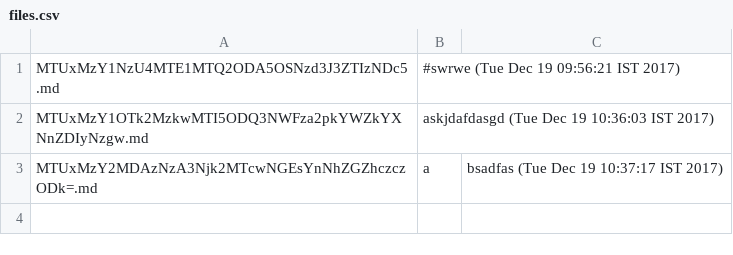
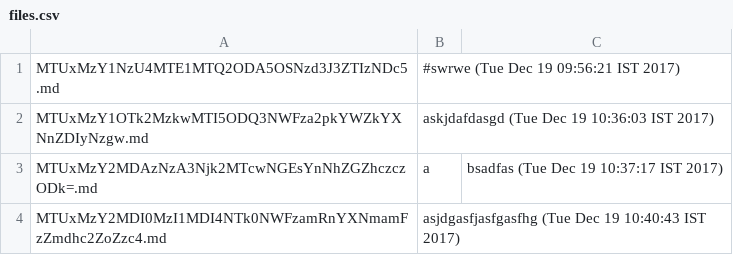
Before and after one commit to junaid1460/logs, a CSV file: files/files.csv, drawn as a sheet.

Commit message:
C :#commit asjdgasfjasfgasfhg (Tue Dec 19 10:40:43 IST 2017)

```diff
--- a/files/files.csv
+++ b/files/files.csv
@@ -3 +3,2 @@ MTUxMzY1OTk2MzkwMTI5ODQ3NWFza2pkYWZkYXNnZDIyNzgw.md,askjdafdasgd (Tue Dec 19 10:
 MTUxMzY2MDAzNzA3Njk2MTcwNGEsYnNhZGZhczczODk=.md,a,bsadfas (Tue Dec 19 10:37:17 IST 2017)
+MTUxMzY2MDI0MzI1MDI4NTk0NWFzamRnYXNmamFzZmdhc2ZoZzc4.md,asjdgasfjasfgasfhg (Tue Dec 19 10:40:43 IST 2017)
```
Also changed, not shown: 1 other file.
